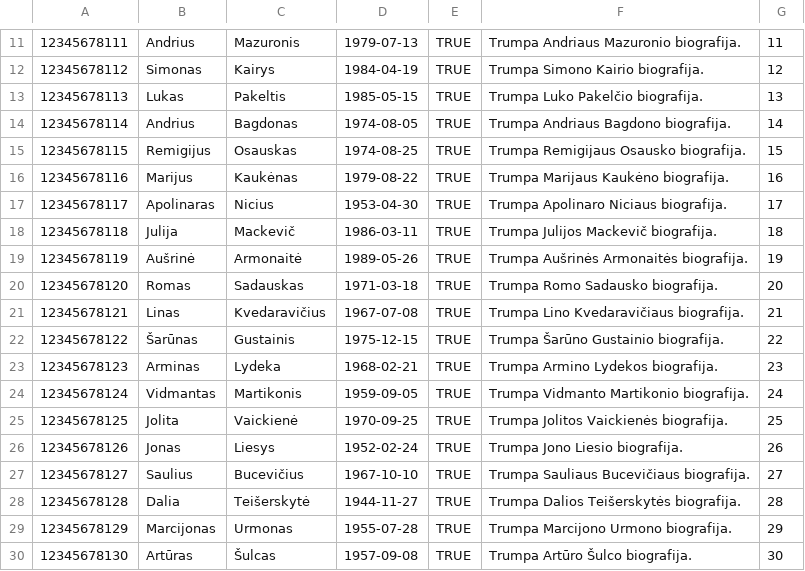
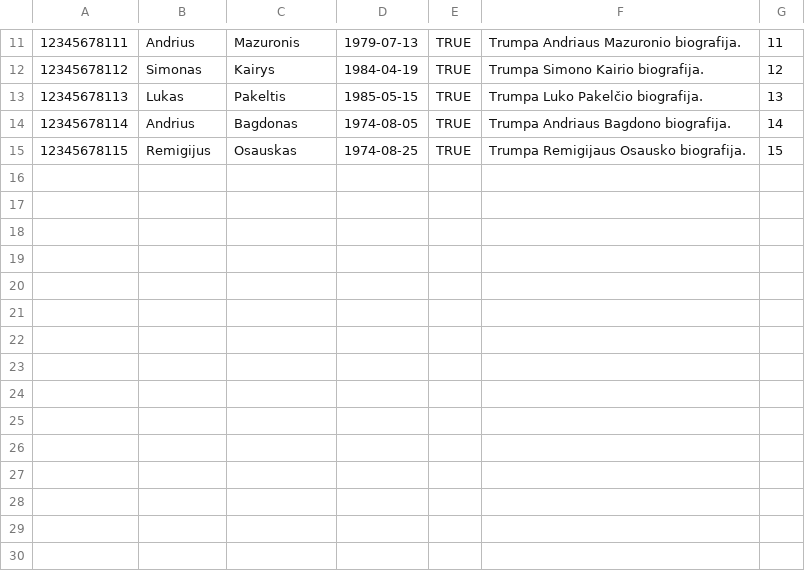
Before and after one commit to matas-g/Rinkimu-IS_RiBRIS, a CSV file: example CSV files/4.liberalai.csv, drawn as a sheet; only a part is shown, gaps mark what is left out.

```diff
--- a/example CSV files/4.liberalai.csv
+++ b/example CSV files/4.liberalai.csv
@@ -15,16 +15 @@
 12345678115,Remigijus,Osauskas,1974-08-25,TRUE,Trumpa Remigijaus Osausko biografija.,15
-12345678116,Marijus,Kaukėnas,1979-08-22,TRUE,Trumpa Marijaus Kaukėno biografija.,16
-12345678117,Apolinaras,Nicius,1953-04-30,TRUE,Trumpa Apolinaro Niciaus biografija.,17
-12345678118,Julija,Mackevič,1986-03-11,TRUE,Trumpa Julijos Mackevič biografija.,18
-12345678119,Aušrinė,Armonaitė,1989-05-26,TRUE,Trumpa Aušrinės Armonaitės biografija.,19
-12345678120,Romas,Sadauskas,1971-03-18,TRUE,Trumpa Romo Sadausko biografija.,20
-12345678121,Linas,Kvedaravičius,1967-07-08,TRUE,Trumpa Lino Kvedaravičiaus biografija.,21
-12345678122,Šarūnas,Gustainis,1975-12-15,TRUE,Trumpa Šarūno Gustainio biografija.,22
-12345678123,Arminas,Lydeka,1968-02-21,TRUE,Trumpa Armino Lydekos biografija.,23
-12345678124,Vidmantas,Martikonis,1959-09-05,TRUE,Trumpa Vidmanto Martikonio biografija.,24
-12345678125,Jolita,Vaickienė,1970-09-25,TRUE,Trumpa Jolitos Vaickienės biografija.,25
-12345678126,Jonas,Liesys,1952-02-24,TRUE,Trumpa Jono Liesio biografija.,26
-12345678127,Saulius,Bucevičius,1967-10-10,TRUE,Trumpa Sauliaus Bucevičiaus biografija.,27
-12345678128,Dalia,Teišerskytė,1944-11-27,TRUE,Trumpa Dalios Teišerskytės biografija.,28
-12345678129,Marcijonas,Urmonas,1955-07-28,TRUE,Trumpa Marcijono Urmono biografija.,29
-12345678130,Artūras,Šulcas,1957-09-08,TRUE,Trumpa Artūro Šulco biografija.,30
```
Also changed, not shown: example CSV files/1.konservatoriai.csv, example CSV files/2.apygarda.csv, 7 other files.
